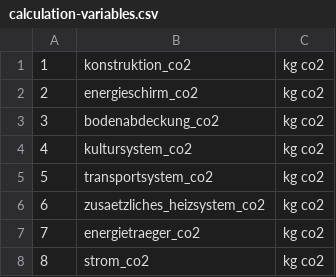
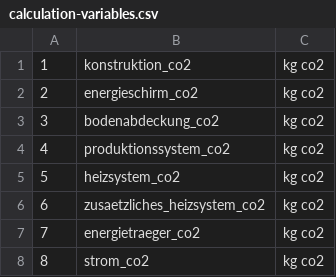
Before and after one commit to Lawdrian/benchmark-system-gb, a CSV file: backend/data/calculation-variables.csv, drawn as a sheet; only a part is shown.

```diff
--- a/backend/data/calculation-variables.csv
+++ b/backend/data/calculation-variables.csv
@@ -3,4 +3,4 @@
 3,bodenabdeckung_co2,kg co2
-4,kultursystem_co2,kg co2
-5,transportsystem_co2,kg co2
+4,produktionssystem_co2,kg co2
+5,heizsystem_co2,kg co2
 6,zusaetzliches_heizsystem_co2,kg co2
```
Also changed, not shown: backend/data/measurements.csv, backend/data/measurementunits.csv, 21 other files.
